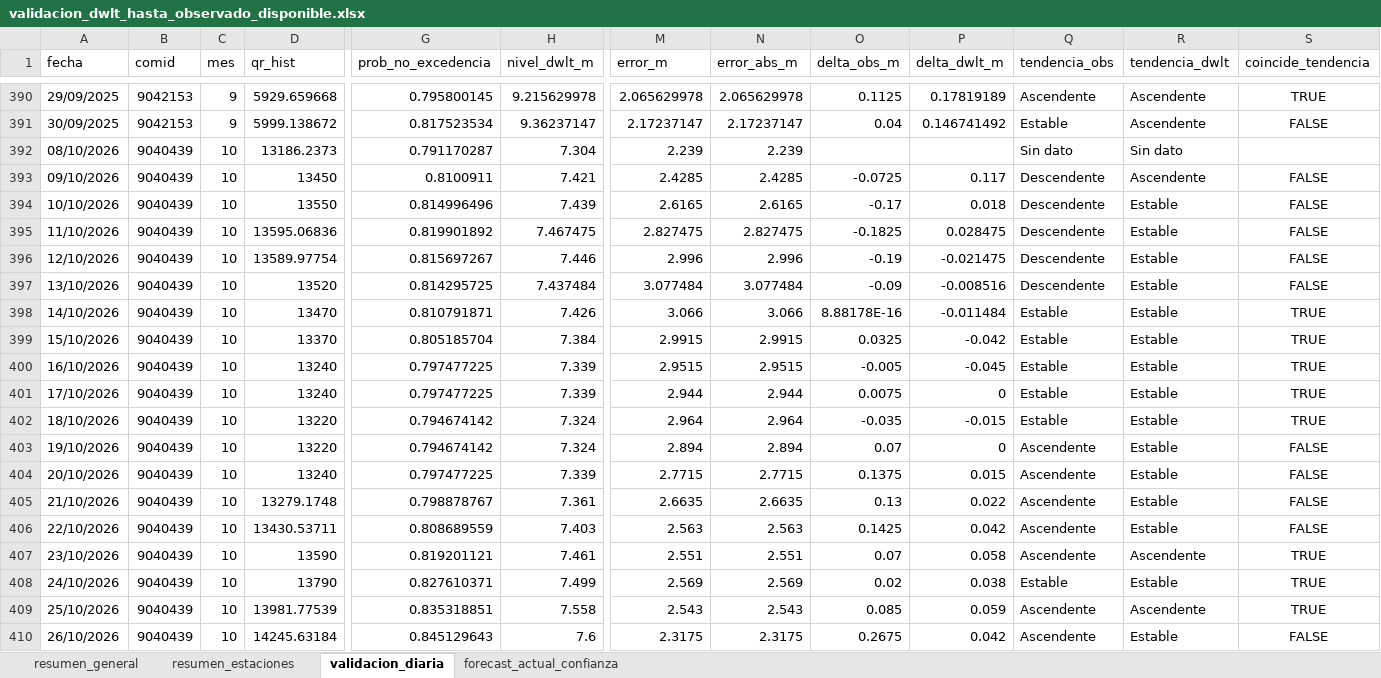
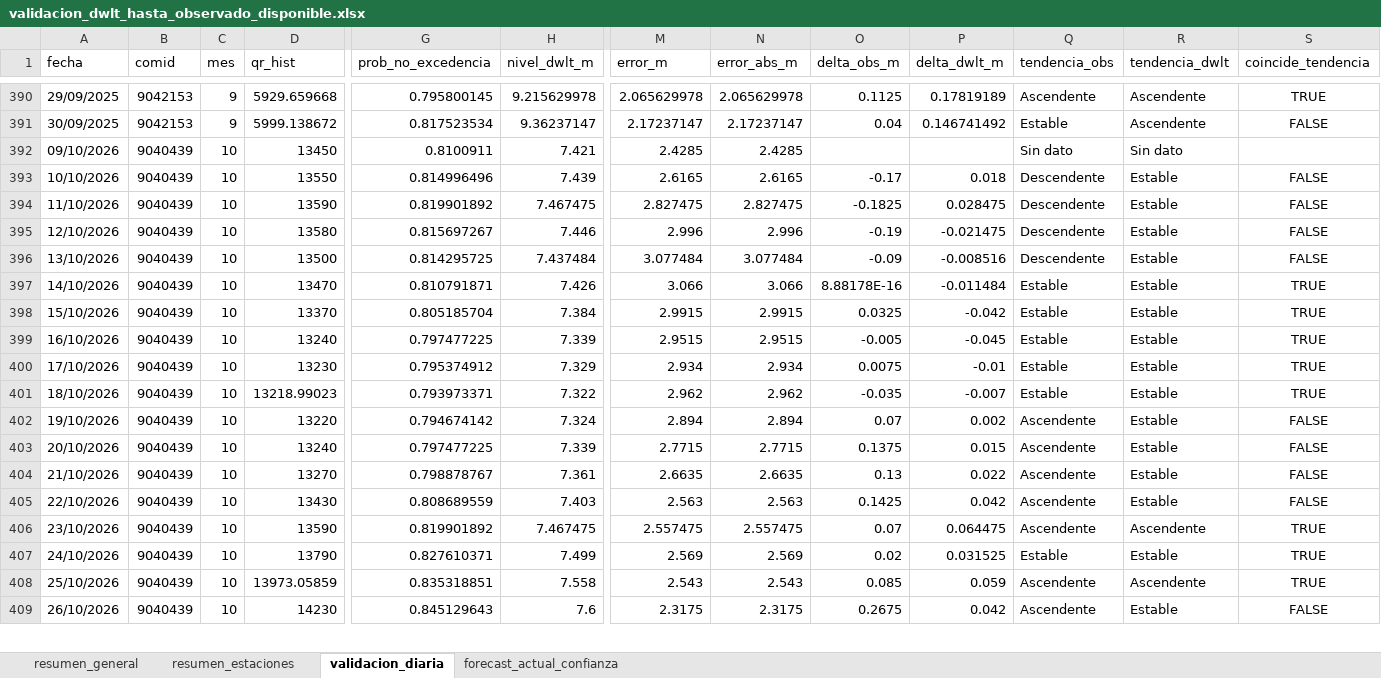
Before and after one commit to KURONO23/LoretoNivelesaCaudales, an Excel workbook: outputs/validacion_dwlt_hasta_observado_disponible.xlsx, sheet validacion_diaria, drawn as a sheet; only a part is shown, gaps mark what is left out; values as stored, in another font and other column widths than the file's, no borders; removed rows and columns are numbered as before the commit, all else as after; rows hold the shown columns only; the diff covers the shown part only; the diff names each change by its address in the sheet, - before the commit and + after, or states it on an @@ line.

```diff
--- a/outputs/validacion_dwlt_hasta_observado_disponible.xlsx (sheet validacion_diaria)
+++ b/outputs/validacion_dwlt_hasta_observado_disponible.xlsx (sheet validacion_diaria)
-row 392: 08/10/2026 | 9040439 | 10 | 13186.2373 | 0.791170287 | 7.304 | 2.239 | 2.239 |  |  | Sin dato | Sin dato
-O392 (delta_obs_m): -0.0725
+O392 (delta_obs_m): (empty)
-P392 (delta_dwlt_m): 0.117
+P392 (delta_dwlt_m): (empty)
-Q392 (tendencia_obs): Descendente
+Q392 (tendencia_obs): Sin dato
-R392 (tendencia_dwlt): Ascendente
+R392 (tendencia_dwlt): Sin dato
-S392 (coincide_tendencia): FALSE
+S392 (coincide_tendencia): (empty)
-D394 (qr_hist): 13595.06836
+D394 (qr_hist): 13590
-D395 (qr_hist): 13589.97754
+D395 (qr_hist): 13580
-D396 (qr_hist): 13520
+D396 (qr_hist): 13500
-D400 (qr_hist): 13240
+D400 (qr_hist): 13230
-G400 (prob_no_excedencia): 0.797477225
+G400 (prob_no_excedencia): 0.795374912
-H400 (nivel_dwlt_m): 7.339
+H400 (nivel_dwlt_m): 7.329
-M400 (error_m): 2.944
+M400 (error_m): 2.934
-N400 (error_abs_m): 2.944
+N400 (error_abs_m): 2.934
-P400 (delta_dwlt_m): 0
+P400 (delta_dwlt_m): -0.01
-D401 (qr_hist): 13220
+D401 (qr_hist): 13218.99023
-G401 (prob_no_excedencia): 0.794674142
+G401 (prob_no_excedencia): 0.793973371
-H401 (nivel_dwlt_m): 7.324
+H401 (nivel_dwlt_m): 7.322
-M401 (error_m): 2.964
+M401 (error_m): 2.962
-N401 (error_abs_m): 2.964
+N401 (error_abs_m): 2.962
-P401 (delta_dwlt_m): -0.015
+P401 (delta_dwlt_m): -0.007
-P402 (delta_dwlt_m): 0
+P402 (delta_dwlt_m): 0.002
-D404 (qr_hist): 13279.1748
+D404 (qr_hist): 13270
-D405 (qr_hist): 13430.53711
+D405 (qr_hist): 13430
-G406 (prob_no_excedencia): 0.819201121
+G406 (prob_no_excedencia): 0.819901892
-H406 (nivel_dwlt_m): 7.461
+H406 (nivel_dwlt_m): 7.467475
-M406 (error_m): 2.551
+M406 (error_m): 2.557475
-N406 (error_abs_m): 2.551
+N406 (error_abs_m): 2.557475
-P406 (delta_dwlt_m): 0.058
+P406 (delta_dwlt_m): 0.064475
-P407 (delta_dwlt_m): 0.038
+P407 (delta_dwlt_m): 0.031525
-D408 (qr_hist): 13981.77539
+D408 (qr_hist): 13973.05859
-D409 (qr_hist): 14245.63184
+D409 (qr_hist): 14230
```
Also changed, not shown: 1 added row and 548 edited cells elsewhere in this sheet, sheet forecast_actual_confianza, sheet resumen_estaciones, sheet resumen_general, outputs/metricas_dwlt_estaciones.xlsx, outputs/pronostico_nivel_7dias_estaciones.xlsx, 12 other files.
